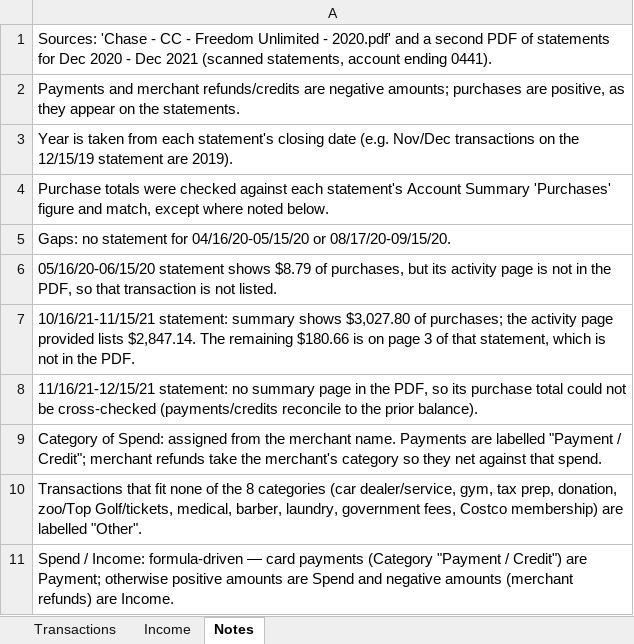
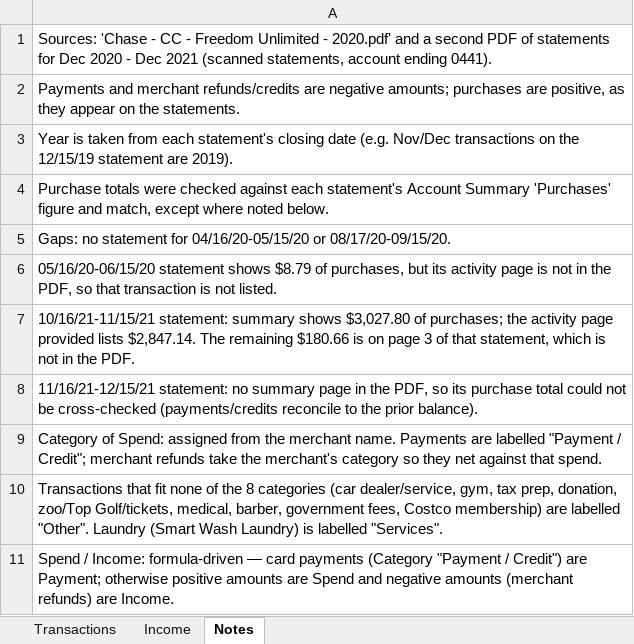
Before and after one commit to TTManTech/Spend_Analyzer_Design_Only, an Excel workbook: data/Master_Data_V0.1.xlsx, sheet Notes, drawn as a sheet; values as stored, in another font and other column widths than the file's, no borders; the diff names each change by its address in the sheet, - before the commit and + after, or states it on an @@ line.

```diff
--- a/data/Master_Data_V0.1.xlsx (sheet Notes)
+++ b/data/Master_Data_V0.1.xlsx (sheet Notes)
-A10: …medical, barber, laundry, government fees, Costco membership) are labelled "Other".
+A10: …medical, barber, government fees, Costco membership) are labelled "Other". Laundry (Smart Wash Laundry) is labelled "Services".
```
Also changed, not shown: sheet Transactions, 3 other files.
